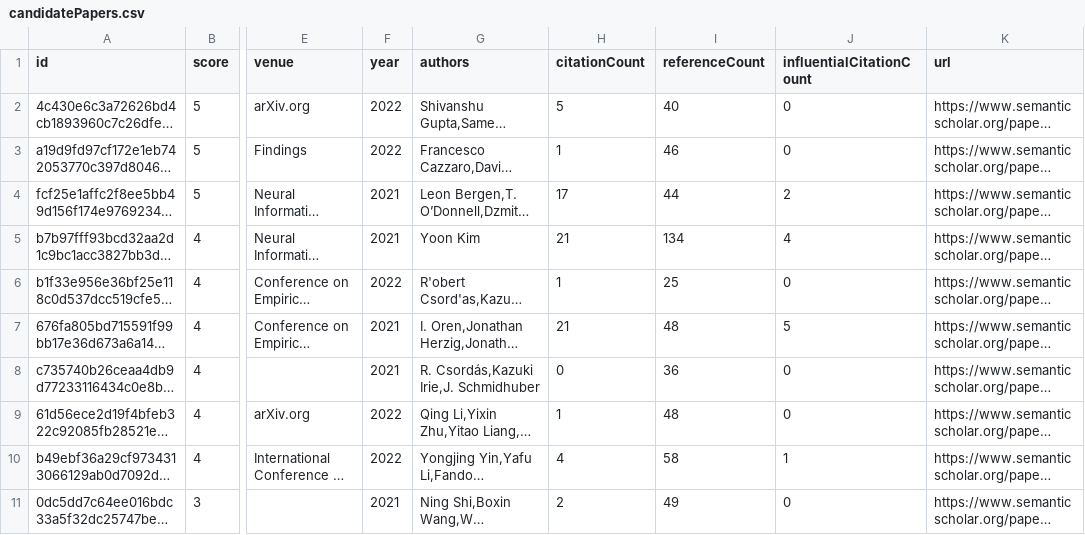
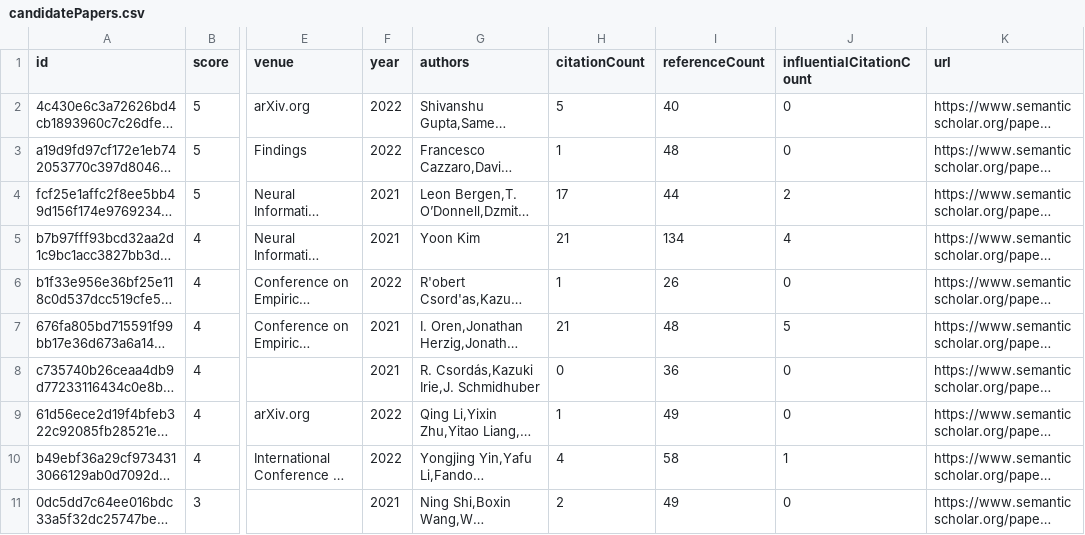
Before and after one commit to avi-jit/compositional-generalization-lit-review, a CSV file: data/candidatePapers.csv, drawn as a sheet; only a part is shown, gaps mark what is left out; long unchanged cells end in …; the diff covers the shown part only; the diff names each change by its address in the sheet, - before the commit and + after, or states it on an @@ line.

```diff
--- a/data/candidatePapers.csv
+++ b/data/candidatePapers.csv
-I3 (referenceCount): 46
+I3 (referenceCount): 48
-I6 (referenceCount): 25
+I6 (referenceCount): 26
-I9 (referenceCount): 48
+I9 (referenceCount): 49
```
Also changed, not shown: 2 added rows, 1 removed row and 5 edited cells elsewhere in this file, 2 other files.
